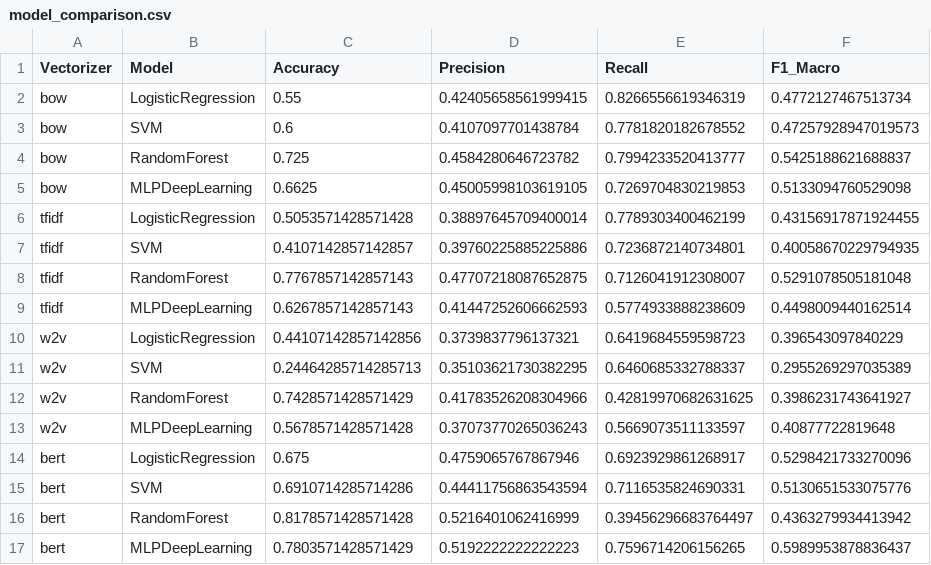
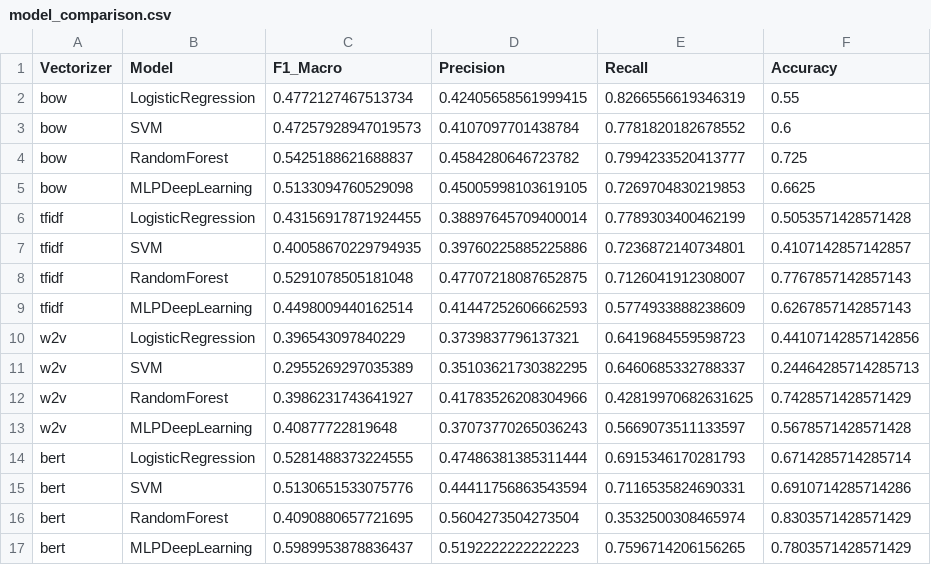
Before and after one commit to Zile228/medical-re, a CSV file: results/model_comparison.csv, drawn as a sheet.

```diff
--- a/results/model_comparison.csv
+++ b/results/model_comparison.csv
@@ -1,17 +1,17 @@
-Vectorizer,Model,Accuracy,Precision,Recall,F1_Macro
-bow,LogisticRegression,0.55,0.42405658561999415,0.8266556619346319,0.4772127467513734
-bow,SVM,0.6,0.4107097701438784,0.7781820182678552,0.47257928947019573
-bow,RandomForest,0.725,0.4584280646723782,0.7994233520413777,0.5425188621688837
-bow,MLPDeepLearning,0.6625,0.45005998103619105,0.7269704830219853,0.5133094760529098
-tfidf,LogisticRegression,0.5053571428571428,0.38897645709400014,0.7789303400462199,0.43156917871924455
-tfidf,SVM,0.4107142857142857,0.39760225885225886,0.7236872140734801,0.40058670229794935
-tfidf,RandomForest,0.7767857142857143,0.47707218087652875,0.7126041912308007,0.5291078505181048
-tfidf,MLPDeepLearning,0.6267857142857143,0.41447252606662593,0.5774933888238609,0.4498009440162514
-w2v,LogisticRegression,0.44107142857142856,0.3739837796137321,0.6419684559598723,0.396543097840229
-w2v,SVM,0.24464285714285713,0.35103621730382295,0.6460685332788337,0.2955269297035389
-w2v,RandomForest,0.7428571428571429,0.41783526208304966,0.42819970682631625,0.3986231743641927
-w2v,MLPDeepLearning,0.5678571428571428,0.37073770265036243,0.5669073511133597,0.40877722819648
-bert,LogisticRegression,0.675,0.4759065767867946,0.6923929861268917,0.5298421733270096
-bert,SVM,0.6910714285714286,0.44411756863543594,0.7116535824690331,0.5130651533075776
-bert,RandomForest,0.8178571428571428,0.5216401062416999,0.39456296683764497,0.4363279934413942
-bert,MLPDeepLearning,0.7803571428571429,0.5192222222222223,0.7596714206156265,0.5989953878836437
+Vectorizer,Model,F1_Macro,Precision,Recall,Accuracy
+bow,LogisticRegression,0.4772127467513734,0.42405658561999415,0.8266556619346319,0.55
+bow,SVM,0.47257928947019573,0.4107097701438784,0.7781820182678552,0.6
+bow,RandomForest,0.5425188621688837,0.4584280646723782,0.7994233520413777,0.725
+bow,MLPDeepLearning,0.5133094760529098,0.45005998103619105,0.7269704830219853,0.6625
+tfidf,LogisticRegression,0.43156917871924455,0.38897645709400014,0.7789303400462199,0.5053571428571428
+tfidf,SVM,0.40058670229794935,0.39760225885225886,0.7236872140734801,0.4107142857142857
+tfidf,RandomForest,0.5291078505181048,0.47707218087652875,0.7126041912308007,0.7767857142857143
+tfidf,MLPDeepLearning,0.4498009440162514,0.41447252606662593,0.5774933888238609,0.6267857142857143
+w2v,LogisticRegression,0.396543097840229,0.3739837796137321,0.6419684559598723,0.44107142857142856
+w2v,SVM,0.2955269297035389,0.35103621730382295,0.6460685332788337,0.24464285714285713
+w2v,RandomForest,0.3986231743641927,0.41783526208304966,0.42819970682631625,0.7428571428571429
+w2v,MLPDeepLearning,0.40877722819648,0.37073770265036243,0.5669073511133597,0.5678571428571428
+bert,LogisticRegression,0.5281488373224555,0.47486381385311444,0.6915346170281793,0.6714285714285714
+bert,SVM,0.5130651533075776,0.44411756863543594,0.7116535824690331,0.6910714285714286
+bert,RandomForest,0.4090880657721695,0.5604273504273504,0.3532500308465974,0.8303571428571429
+bert,MLPDeepLearning,0.5989953878836437,0.5192222222222223,0.7596714206156265,0.7803571428571429
```
Also changed, not shown: results/model_comparison_hybrid.csv, 41 other files.
